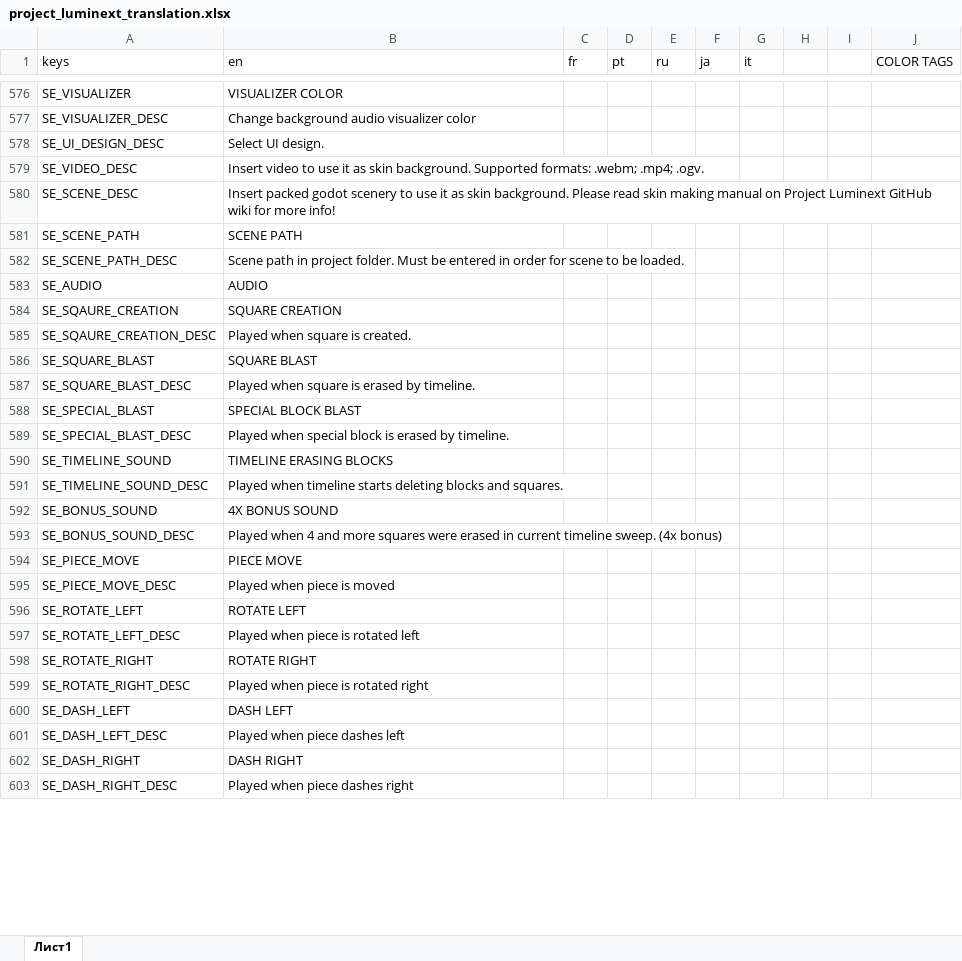
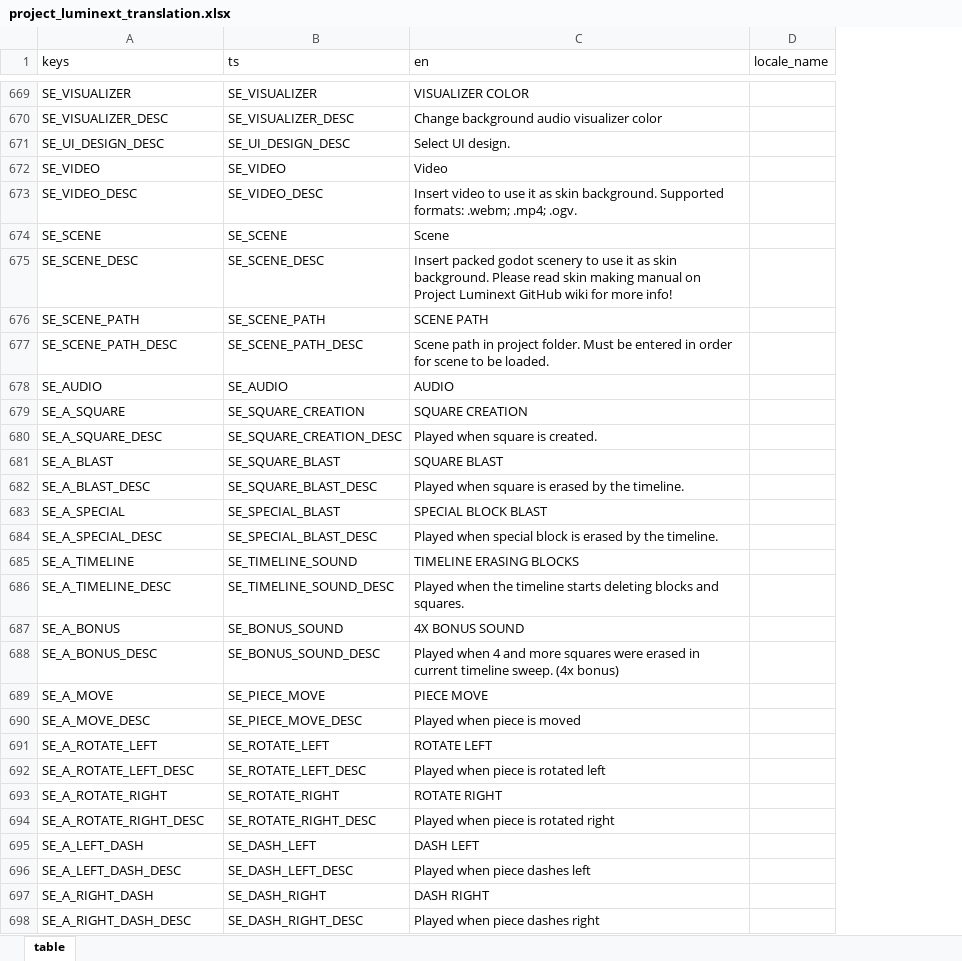
Before and after one commit to UnfavorableEnhancer/Project-Luminext, an Excel workbook: translations/project_luminext_translation.xlsx, sheet table, drawn as a sheet; only a part is shown, gaps mark what is left out; values as stored, in another font and other column widths than the file's, no cell formats; charts and pictures not drawn; removed rows and columns are numbered as before the commit, all else as after; the diff covers the shown part only; the diff names each change by its address in the sheet, - before the commit and + after, or states it on an @@ line.

```diff
--- a/translations/project_luminext_translation.xlsx (sheet table)
+++ b/translations/project_luminext_translation.xlsx (sheet table)
-sheet tab: Лист1
+sheet tab: table
+column B (ts), rows 669-671: SE_VISUALIZER | SE_VISUALIZER_DESC | SE_UI_DESIGN_DESC; row 673: SE_VIDEO_DESC; rows 675-698: SE_SCENE_DESC | SE_SCENE_PATH | SE_SCENE_PATH_DESC | SE_AUDIO | SE_SQUARE_CREATION | SE_SQUARE_CREATION_DESC | SE_SQUARE_BLAST | SE_SQUARE_BLAST_DESC | SE_SPECIAL_BLAST | SE_SPECIAL_BLAST_DESC | SE_TIMELINE_SOUND | SE_TIMELINE_SOUND_DESC | SE_BONUS_SOUND | SE_BONUS_SOUND_DESC | SE_PIECE_MOVE | SE_PIECE_MOVE_DESC | SE_ROTATE_LEFT | SE_ROTATE_LEFT_DESC | SE_ROTATE_RIGHT | SE_ROTATE_RIGHT_DESC | SE_DASH_LEFT | SE_DASH_LEFT_DESC | SE_DASH_RIGHT | SE_DASH_RIGHT_DESC
-column C (fr), empty
-column D (pt), empty
-column E (ru), empty
-column F (ja), empty
-column G (it), empty
-column H, empty
-column I, empty
-column J (COLOR TAGS), empty
+column D (locale_name), empty
+row 672: SE_VIDEO | SE_VIDEO | Video
+row 674: SE_SCENE | SE_SCENE | Scene
-A679 (keys): SE_SQAURE_CREATION
+A679 (keys): SE_A_SQUARE
-A680 (keys): SE_SQAURE_CREATION_DESC
+A680 (keys): SE_A_SQUARE_DESC
-A681 (keys): SE_SQUARE_BLAST
+A681 (keys): SE_A_BLAST
-A682 (keys): SE_SQUARE_BLAST_DESC
+A682 (keys): SE_A_BLAST_DESC
-C682 (en): Played when square is erased by timeline.
+C682 (en): Played when square is erased by the timeline.
-A683 (keys): SE_SPECIAL_BLAST
+A683 (keys): SE_A_SPECIAL
-A684 (keys): SE_SPECIAL_BLAST_DESC
+A684 (keys): SE_A_SPECIAL_DESC
-C684 (en): …erased by timeline.
+C684 (en): …erased by the timeline.
-A685 (keys): SE_TIMELINE_SOUND
+A685 (keys): SE_A_TIMELINE
-A686 (keys): SE_TIMELINE_SOUND_DESC
+A686 (keys): SE_A_TIMELINE_DESC
-C686 (en): Played when timeline starts…
+C686 (en): Played when the timeline starts…
-A687 (keys): SE_BONUS_SOUND
+A687 (keys): SE_A_BONUS
-A688 (keys): SE_BONUS_SOUND_DESC
+A688 (keys): SE_A_BONUS_DESC
-A689 (keys): SE_PIECE_MOVE
+A689 (keys): SE_A_MOVE
-A690 (keys): SE_PIECE_MOVE_DESC
+A690 (keys): SE_A_MOVE_DESC
-A691 (keys): SE_ROTATE_LEFT
+A691 (keys): SE_A_ROTATE_LEFT
-A692 (keys): SE_ROTATE_LEFT_DESC
+A692 (keys): SE_A_ROTATE_LEFT_DESC
-A693 (keys): SE_ROTATE_RIGHT
+A693 (keys): SE_A_ROTATE_RIGHT
-A694 (keys): SE_ROTATE_RIGHT_DESC
+A694 (keys): SE_A_ROTATE_RIGHT_DESC
-A695 (keys): SE_DASH_LEFT
+A695 (keys): SE_A_LEFT_DASH
-A696 (keys): SE_DASH_LEFT_DESC
+A696 (keys): SE_A_LEFT_DASH_DESC
-A697 (keys): SE_DASH_RIGHT
+A697 (keys): SE_A_RIGHT_DASH
-A698 (keys): SE_DASH_RIGHT_DESC
+A698 (keys): SE_A_RIGHT_DASH_DESC
```
Also changed, not shown: 106 added rows, 8 removed rows and 84 edited cells elsewhere in this sheet, cell formats, 39 other files.
